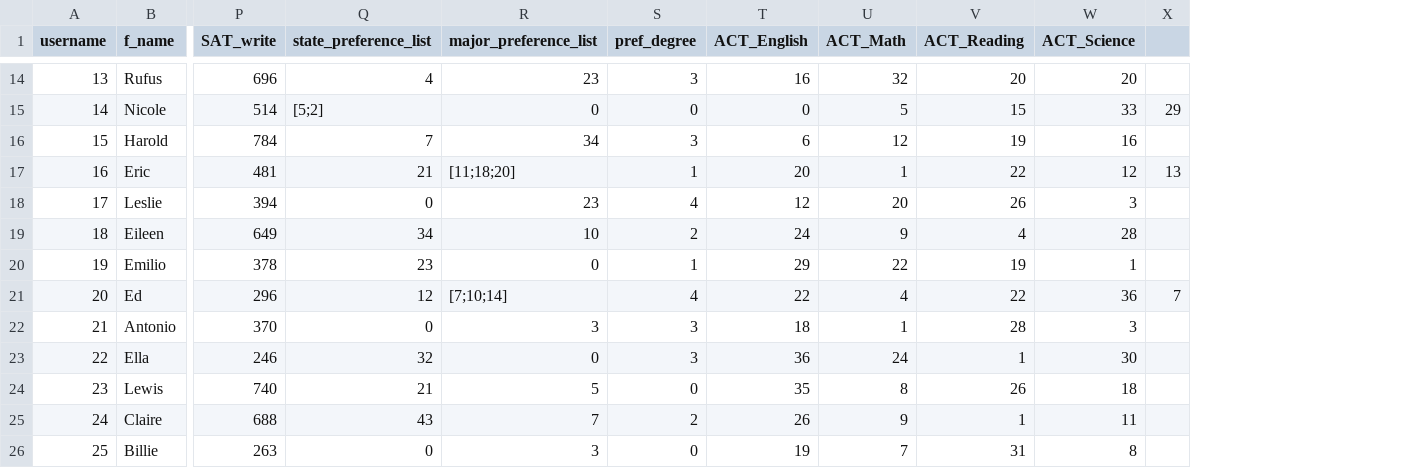
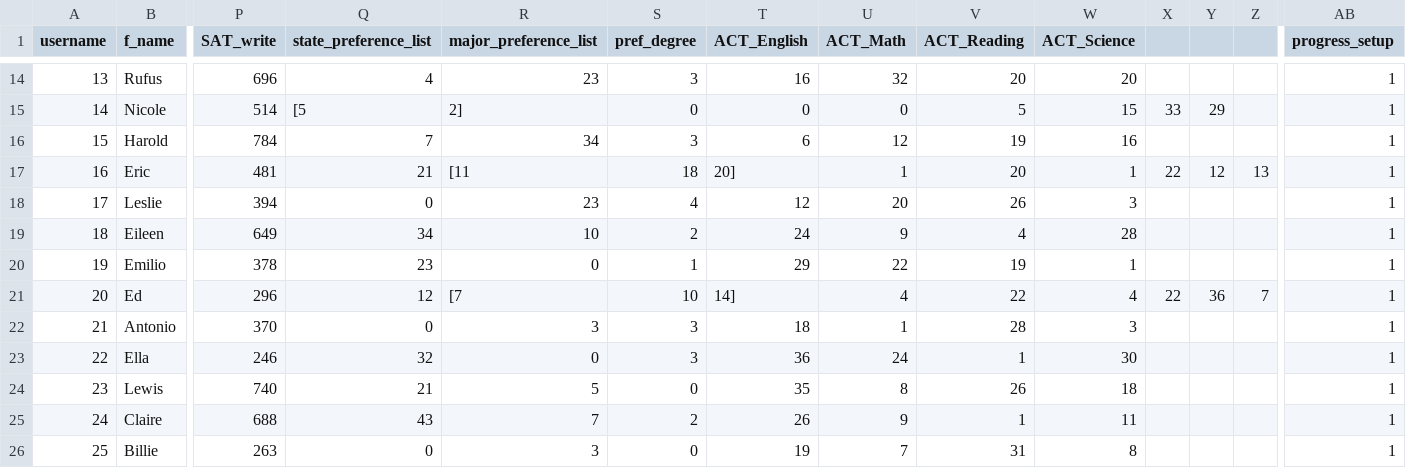
Before and after one commit to jseuribe/Next_Steps, a CSV file: database/sample_user.csv, drawn as a sheet; only a part is shown, gaps mark what is left out; addresses are those after the commit; the diff covers the shown part only; the diff names each change by its address in the sheet, - before the commit and + after, or states it on an @@ line.

```diff
--- a/database/sample_user.csv
+++ b/database/sample_user.csv
+column X, rows 15-21: 33 |  | 22 |  |  |  | 22
+column Y, rows 15-21: 29 |  | 12 |  |  |  | 36
+column AB (progress_setup), rows 14-26: all 1
-Q15 (state_preference_list): [5;2]
+Q15 (state_preference_list): [5
-R15 (major_preference_list): 0
+R15 (major_preference_list): 2]
-U15 (ACT_Math): 5
+U15 (ACT_Math): 0
-V15 (ACT_Reading): 15
+V15 (ACT_Reading): 5
-W15 (ACT_Science): 33
+W15 (ACT_Science): 15
-Z15: 29
+Z15: (empty)
-R17 (major_preference_list): [11;18;20]
+R17 (major_preference_list): [11
-S17 (pref_degree): 1
+S17 (pref_degree): 18
-T17 (ACT_English): 20
+T17 (ACT_English): 20]
-V17 (ACT_Reading): 22
+V17 (ACT_Reading): 20
-W17 (ACT_Science): 12
+W17 (ACT_Science): 1
-R21 (major_preference_list): [7;10;14]
+R21 (major_preference_list): [7
-S21 (pref_degree): 4
+S21 (pref_degree): 10
-T21 (ACT_English): 22
+T21 (ACT_English): 14]
-W21 (ACT_Science): 36
+W21 (ACT_Science): 4
```
Also changed, not shown: 24 edited cells elsewhere in this file, 3 other files.
